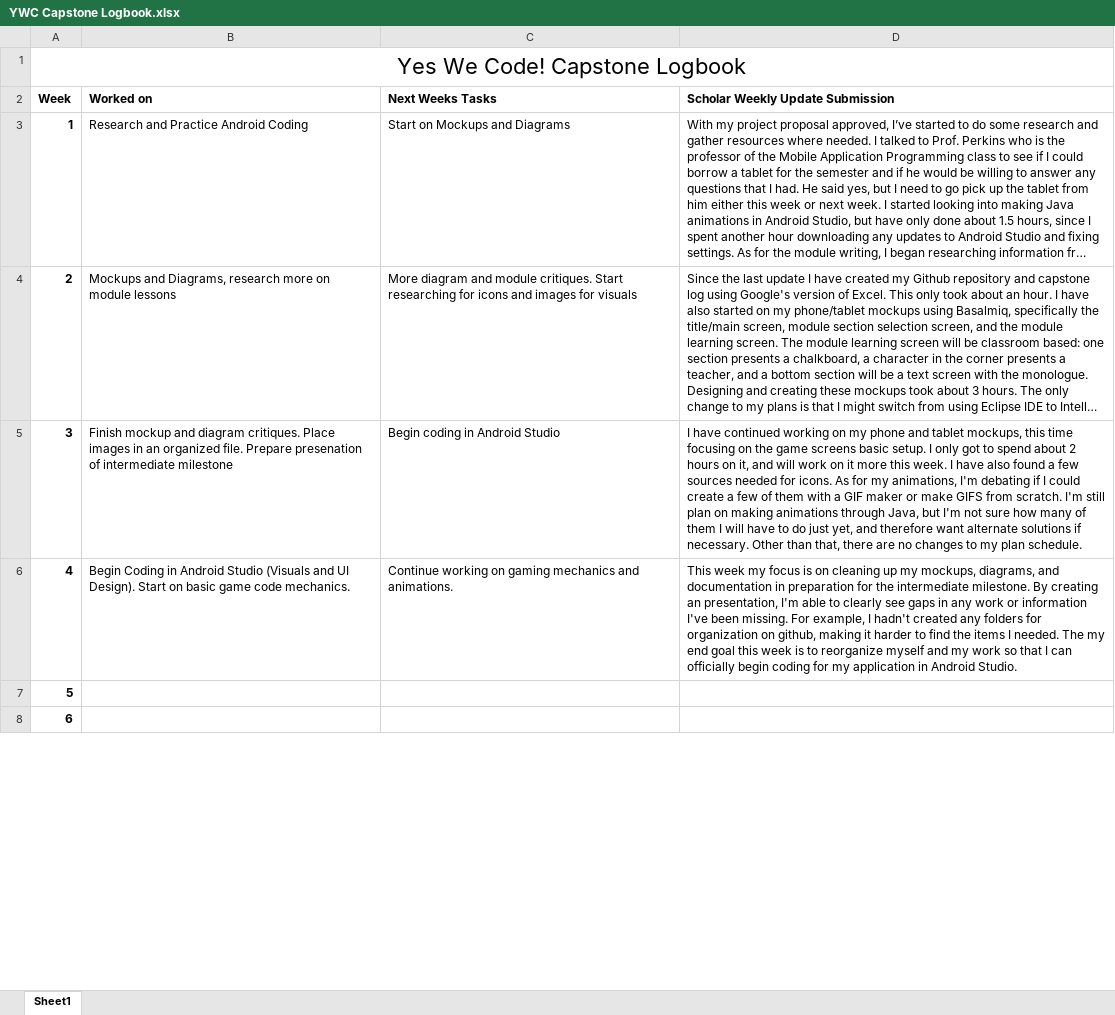
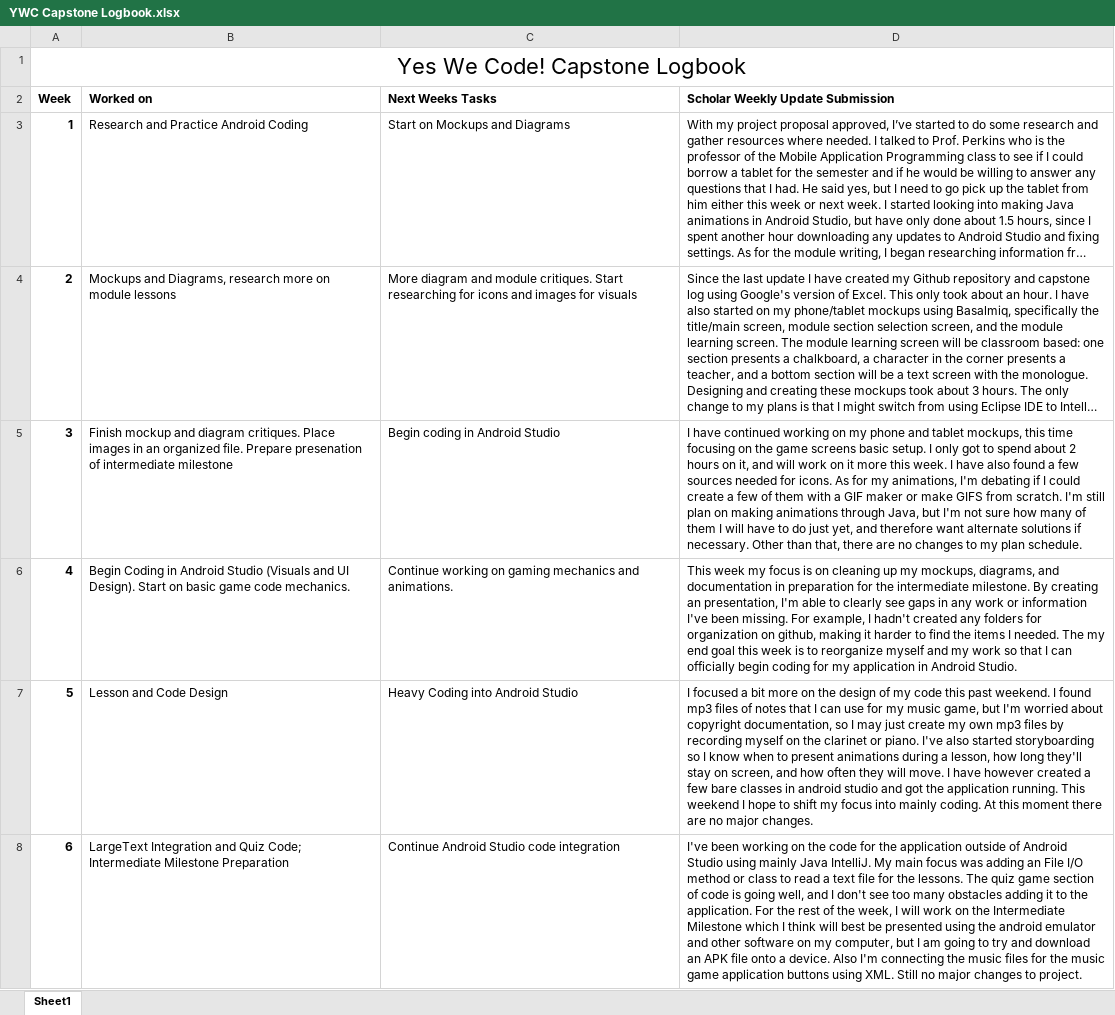
Before and after one commit to Ace-alt/CS498Capstone, an Excel workbook: YWC Capstone Logbook.xlsx, sheet Sheet1, drawn as a sheet; only a part is shown; long unchanged cells end in …; values as stored, in another font and other column widths than the file's, no borders; the diff covers the shown part only; the diff names each change by its address in the sheet, - before the commit and + after, or states it on an @@ line.

Commit message:
updated logbook

```diff
--- a/YWC Capstone Logbook.xlsx (sheet Sheet1)
+++ b/YWC Capstone Logbook.xlsx (sheet Sheet1)
-B7 (Worked on): (empty)
+B7 (Worked on): Lesson and Code Design
-C7 (Next Weeks Tasks): (empty)
+C7 (Next Weeks Tasks): Heavy Coding into Android Studio
-D7 (Scholar Weekly Update Submission): (empty)
+D7 (Scholar Weekly Update Submission): I focused a bit more on the design of my code this past weekend. I found mp3 files of notes that I can use for my music game, but I'm worried about copyright documentation, so I may just create my own mp3 files by recording myself on the clarinet or piano. I've also started storyboarding so I know when to present animations during a lesson, how long they'll stay on screen, and how often they will move. I have however created a few bare classes in android studio and got the application running. This weekend I hope to shift my focus into mainly coding. At this moment there are no major changes.
-B8 (Worked on): (empty)
+B8 (Worked on): LargeText Integration and Quiz Code; Intermediate Milestone Preparation
-C8 (Next Weeks Tasks): (empty)
+C8 (Next Weeks Tasks): Continue Android Studio code integration
-D8 (Scholar Weekly Update Submission): (empty)
+D8 (Scholar Weekly Update Submission): I've been working on the code for the application outside of Android Studio using mainly Java IntelliJ. My main focus was adding an File I/O method or class to read a text file for the lessons. The quiz game section of code is going well, and I don't see too many obstacles adding it to the application. For the rest of the week, I will work on the Intermediate Milestone which I think will best be presented using the android emulator and other software on my computer, but I am going to try and download an APK file onto a device. Also I'm connecting the music files for the music game application buttons using XML. Still no major changes to project.
```
Also changed, not shown: 9 edited cells elsewhere in this sheet.
